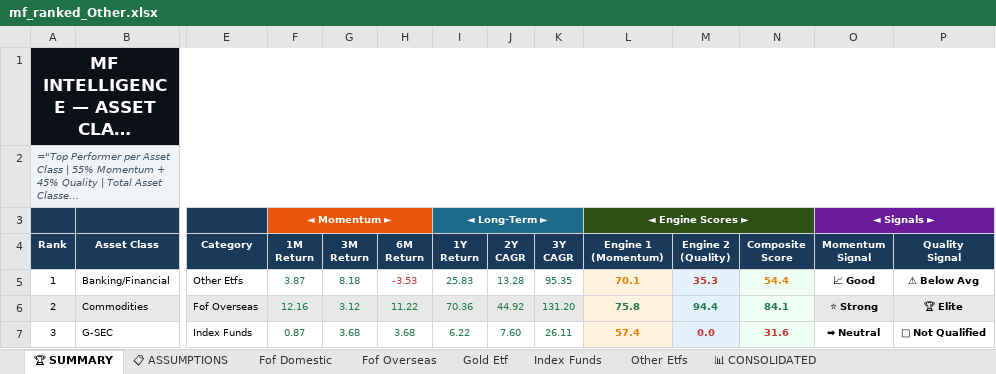
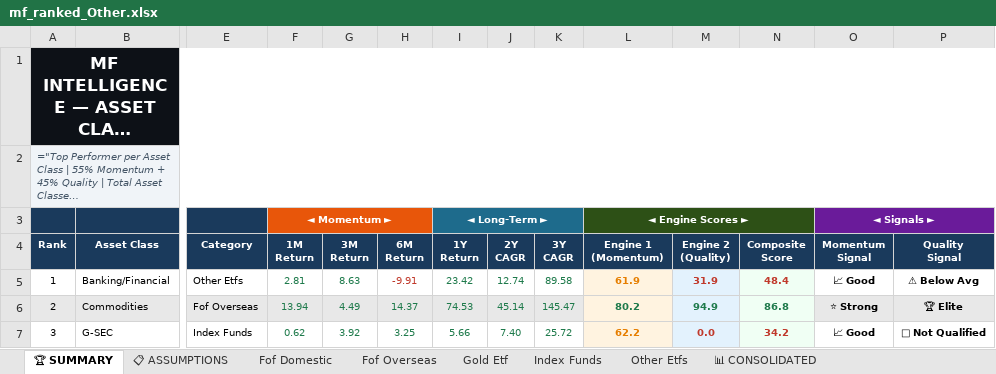
Before and after one commit to rahulshirke7951/amfi-mf-ranker-other, an Excel workbook: output/mf_ranked_Other.xlsx, sheet 🏆 SUMMARY, drawn as a sheet; only a part is shown, gaps mark what is left out; long unchanged cells end in …; values as stored, in another font and other column widths than the file's, no borders; formulas without a stored value are shown as written; the diff covers the shown part only; the diff names each change by its address in the sheet, - before the commit and + after, or states it on an @@ line.

```diff
--- a/output/mf_ranked_Other.xlsx (sheet 🏆 SUMMARY)
+++ b/output/mf_ranked_Other.xlsx (sheet 🏆 SUMMARY)
-F5 (1M Return): 3.87
+F5 (1M Return): 2.81
-G5 (3M Return): 8.18
+G5 (3M Return): 8.63
-H5 (6M Return): -3.53
+H5 (6M Return): -9.91
-I5 (1Y Return): 25.83
+I5 (1Y Return): 23.42
-J5 (2Y CAGR): 13.28
+J5 (2Y CAGR): 12.74
-K5 (3Y CAGR): 95.35
+K5 (3Y CAGR): 89.58
-L5 (Engine 1 (Momentum)): 70.1
+L5 (Engine 1 (Momentum)): 61.9
-M5 (Engine 2 (Quality)): 35.3
+M5 (Engine 2 (Quality)): 31.9
-N5 (Composite Score): 54.4
+N5 (Composite Score): 48.4
-N5 text colour: #E67E00
+N5 text colour: #C0392B
-F6 (1M Return): 12.16
+F6 (1M Return): 13.94
-G6 (3M Return): 3.12
+G6 (3M Return): 4.49
-H6 (6M Return): 11.22
+H6 (6M Return): 14.37
-I6 (1Y Return): 70.36
+I6 (1Y Return): 74.53
-J6 (2Y CAGR): 44.92
+J6 (2Y CAGR): 45.14
-K6 (3Y CAGR): 131.20
+K6 (3Y CAGR): 145.47
-L6 (Engine 1 (Momentum)): 75.8
+L6 (Engine 1 (Momentum)): 80.2
-M6 (Engine 2 (Quality)): 94.4
+M6 (Engine 2 (Quality)): 94.9
-N6 (Composite Score): 84.1
+N6 (Composite Score): 86.8
-F7 (1M Return): 0.87
+F7 (1M Return): 0.62
-G7 (3M Return): 3.68
+G7 (3M Return): 3.92
-H7 (6M Return): 3.68
+H7 (6M Return): 3.25
-I7 (1Y Return): 6.22
+I7 (1Y Return): 5.66
-J7 (2Y CAGR): 7.60
+J7 (2Y CAGR): 7.40
-K7 (3Y CAGR): 26.11
+K7 (3Y CAGR): 25.72
-L7 (Engine 1 (Momentum)): 57.4
+L7 (Engine 1 (Momentum)): 62.2
-N7 (Composite Score): 31.6
+N7 (Composite Score): 34.2
-O7 (Momentum Signal): ➡ Neutral
+O7 (Momentum Signal): 📈 Good
```
Also changed, not shown: 117 edited cells and cell formats elsewhere in this sheet, sheet 📊 CONSOLIDATED, sheet Index Funds, sheet Fof Domestic, sheet Other Etfs, sheet Fof Overseas, sheet Gold Etf, 1 more sheet.
